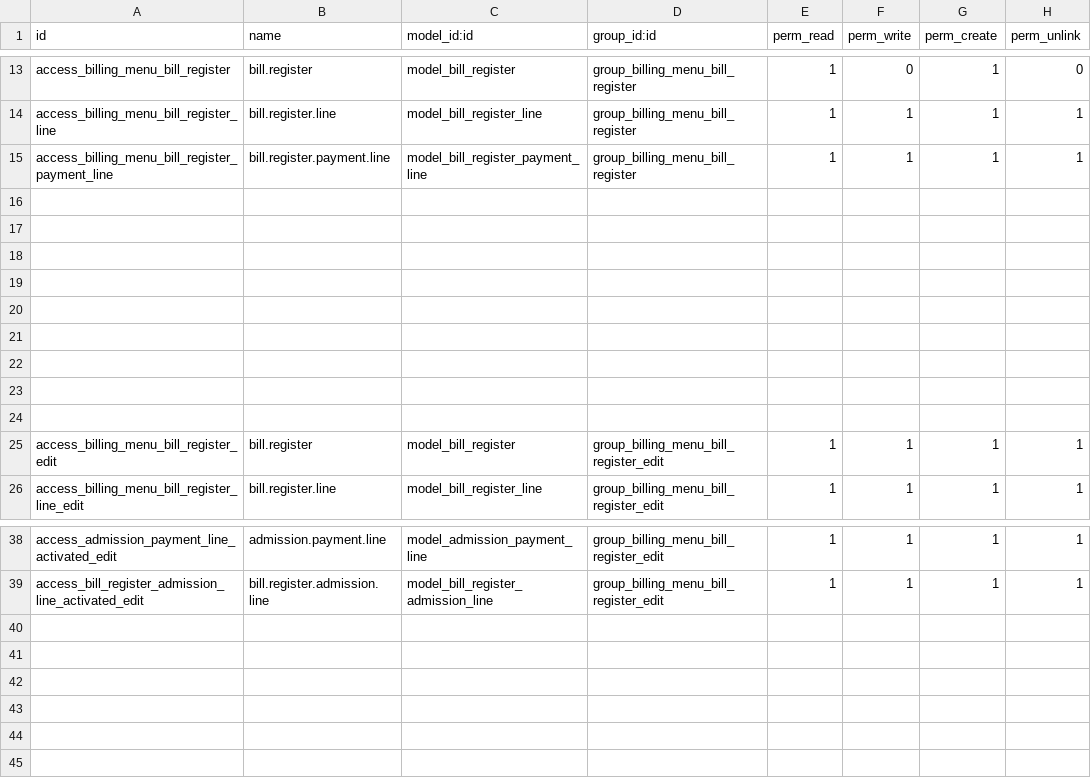
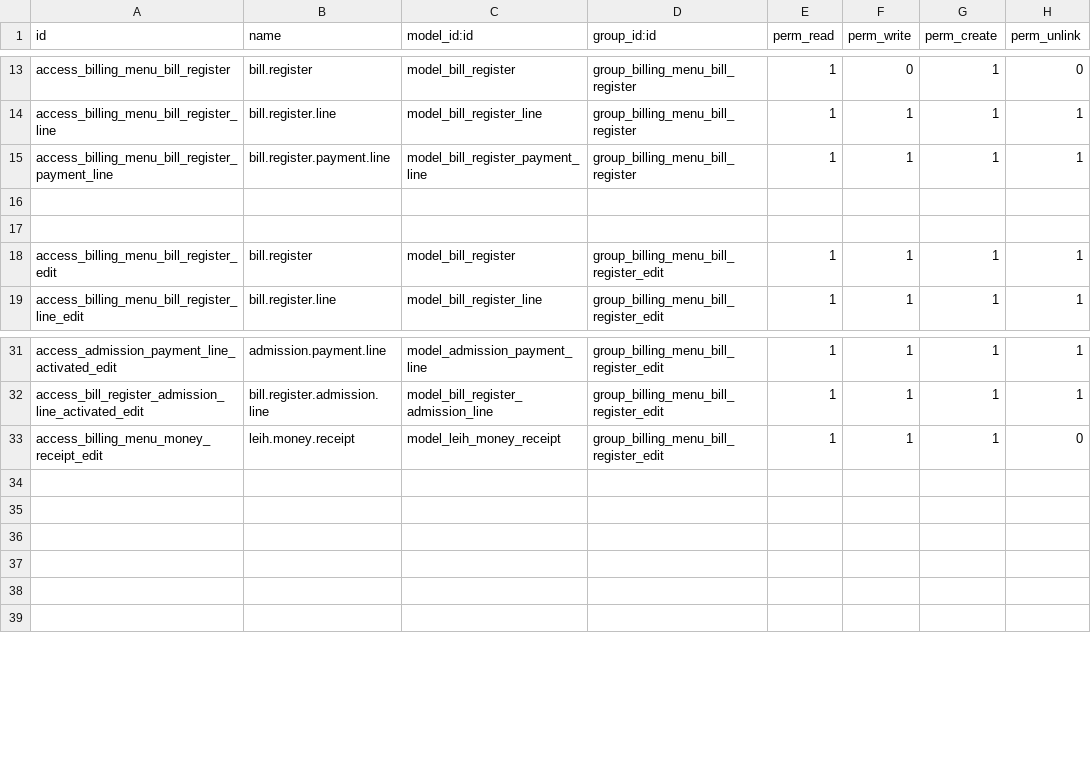
Before and after one commit to muftimuntasir/leih, a CSV file: security/ir.model.access.csv, drawn as a sheet; only a part is shown, gaps mark what is left out.

```diff
--- a/security/ir.model.access.csv
+++ b/security/ir.model.access.csv
@@ -17,9 +17,2 @@ access_billing_menu_bill_register_payment_line,bill.register.payment.line,model_
 
-
-
-
-
-
-
-
 access_billing_menu_bill_register_edit,bill.register,model_bill_register,group_billing_menu_bill_register_edit,1,1,1,1
@@ -39,2 +32,3 @@ access_admission_payment_line_activated_edit,admission.payment.line,model_admiss
 access_bill_register_admission_line_activated_edit,bill.register.admission.line,model_bill_register_admission_line,group_billing_menu_bill_register_edit,1,1,1,1
+access_billing_menu_money_receipt_edit,leih.money.receipt,model_leih_money_receipt,group_billing_menu_bill_register_edit,1,1,1,0
 
```
Also changed, not shown: 2 other files.
